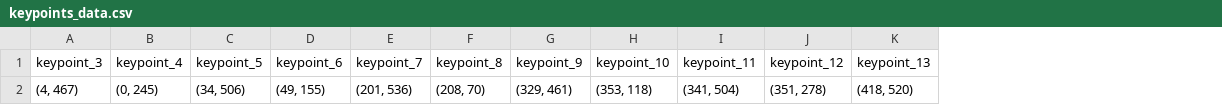
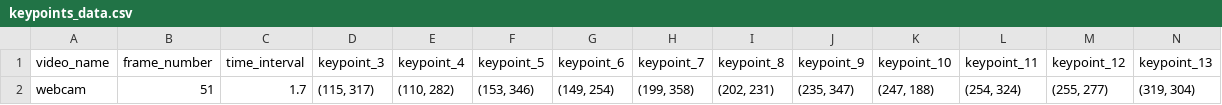
Before and after one commit to amankidwai888/FItnessVisionnaire.ai, a CSV file: keypoints_data.csv, drawn as a sheet; only a part is shown; removed rows and columns are numbered as before the commit, all else as after; rows hold the shown columns only; the diff names each change by its address in the sheet, - before the commit and + after, or states it on an @@ line.

```diff
--- a/keypoints_data.csv
+++ b/keypoints_data.csv
+column A (video_name), empty
+column B (frame_number), empty
+column C (time_interval), empty
-row 2: (4, 467) | (0, 245) | (34, 506) | (49, 155) | (201, 536) | (208, 70) | (329, 461) | (353, 118) | (341, 504) | (351, 278) | (418, 520)
+row 2: webcam | 51 | 1.7 | (115, 317) | (110, 282) | (153, 346) | (149, 254) | (199, 358) | (202, 231) | (235, 347) | (247, 188) | (254, 324) | (255, 277) | (319, 304)
```
Also changed, not shown: 5 other files.
